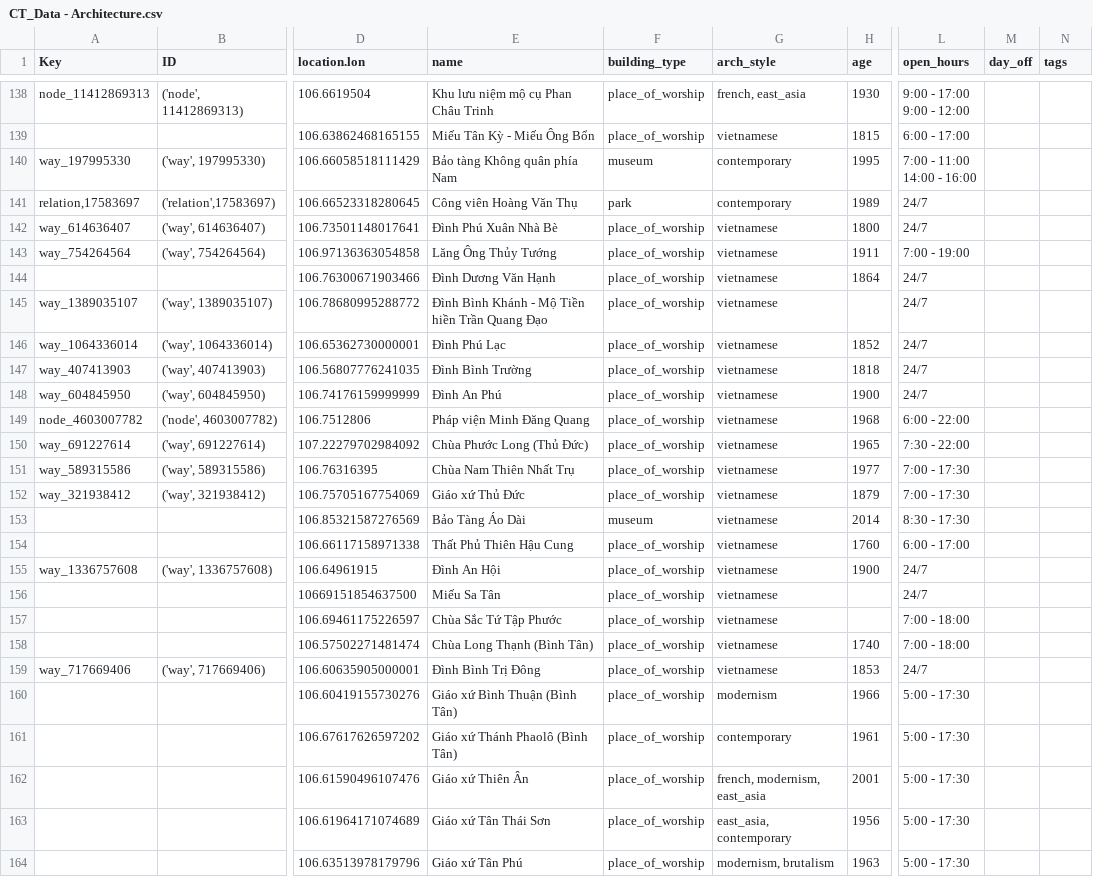
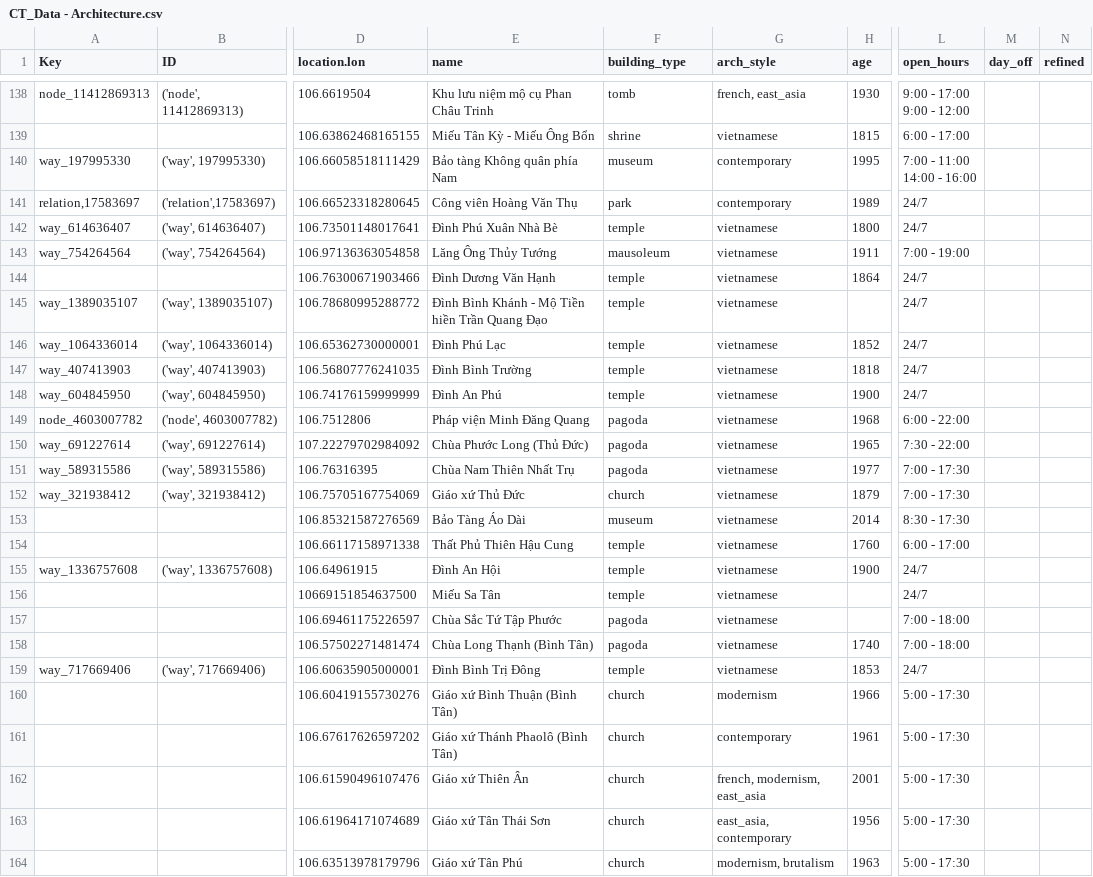
Before and after one commit to trantonminhky/cs252-project, a CSV file: data/CT_Data - Architecture.csv, drawn as a sheet; only a part is shown, gaps mark what is left out; the diff covers the shown part only; the diff names each change by its address in the sheet, - before the commit and + after, or states it on an @@ line.

```diff
--- a/data/CT_Data - Architecture.csv
+++ b/data/CT_Data - Architecture.csv
-N1: tags
+N1: refined
-F138 (building_type): place_of_worship
+F138 (building_type): tomb
-F139 (building_type): place_of_worship
+F139 (building_type): shrine
-F142 (building_type): place_of_worship
+F142 (building_type): temple
-F143 (building_type): place_of_worship
+F143 (building_type): mausoleum
-F144:F148 (building_type): place_of_worship
+F144:F148 (building_type): temple
-F149:F151 (building_type): place_of_worship
+F149:F151 (building_type): pagoda
-F152 (building_type): place_of_worship
+F152 (building_type): church
-F154:F156 (building_type): place_of_worship
+F154:F156 (building_type): temple
-F157:F158 (building_type): place_of_worship
+F157:F158 (building_type): pagoda
-F159 (building_type): place_of_worship
+F159 (building_type): temple
-F160:F164 (building_type): place_of_worship
+F160:F164 (building_type): church
```
Also changed, not shown: 144 edited cells elsewhere in this file, 9 other files.
